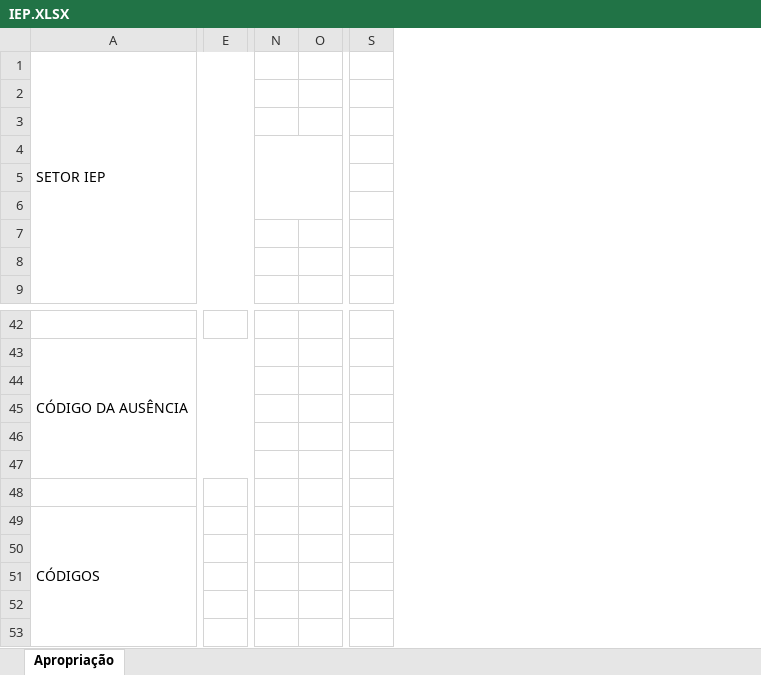
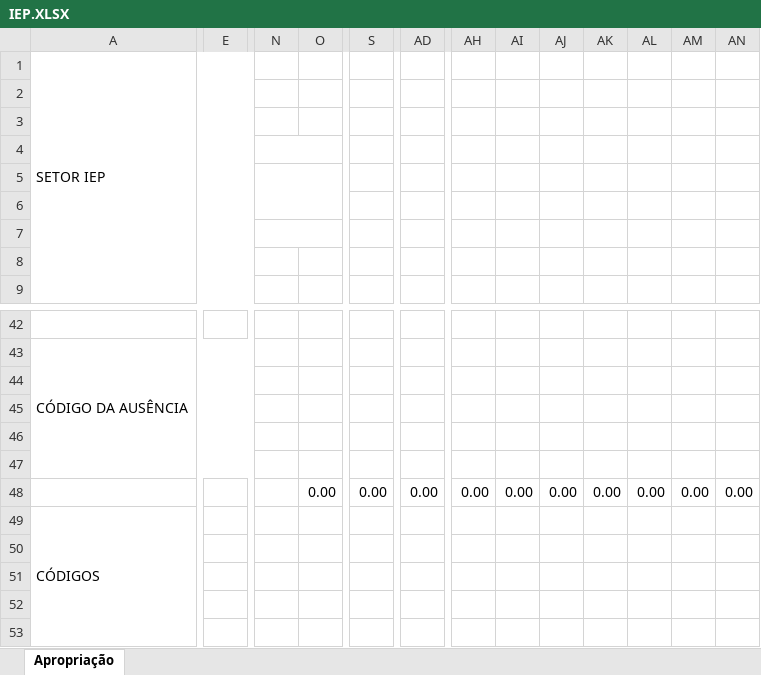
Before and after one commit to flipbit03/sisaprop, an Excel workbook: outputs/sisaprophelper#autoaprop/autoapropxlsx/IEP.XLSX, sheet Apropriação, drawn as a sheet; only a part is shown, gaps mark what is left out; values as stored, in another font and other column widths than the file's, no cell formats; removed rows and columns are numbered as before the commit, all else as after; rows hold the shown columns only; the diff covers the shown part only; the diff names each change by its address in the sheet, - before the commit and + after, or states it on an @@ line.

```diff
--- a/outputs/sisaprophelper#autoaprop/autoapropxlsx/IEP.XLSX (sheet Apropriação)
+++ b/outputs/sisaprophelper#autoaprop/autoapropxlsx/IEP.XLSX (sheet Apropriação)
-column E, empty
+column E, empty
+column AD, row 48: 0.00
+column AH, row 48: 0.00
+column AI, row 48: 0.00
+column AJ, row 48: 0.00
+column AK, row 48: 0.00
+column AL, row 48: 0.00
+column AM, row 48: 0.00
+column AN, row 48: 0.00
-N4:O6 merged
+N4:O4 merged
+N5:O6 merged
+N7:O7 merged
-row 48: (empty)
+row 48:  |  |  | 0.00 | 0.00 | 0.00 | 0.00 | 0.00 | 0.00 | 0.00 | 0.00 | 0.00 | 0.00
+S48:T48 merged
```
Also changed, not shown: 7 added rows, 7 removed rows, 1 removed column, 4 edited cells and merged cells elsewhere in this sheet, cell formats, charts or pictures, outputs/sisaprophelper#autoaprop/autoapropxlsx/IEE.XLSX, outputs/sisaprophelper#autoaprop/autoapropxlsx/IES.XLSX, 1 other file.
